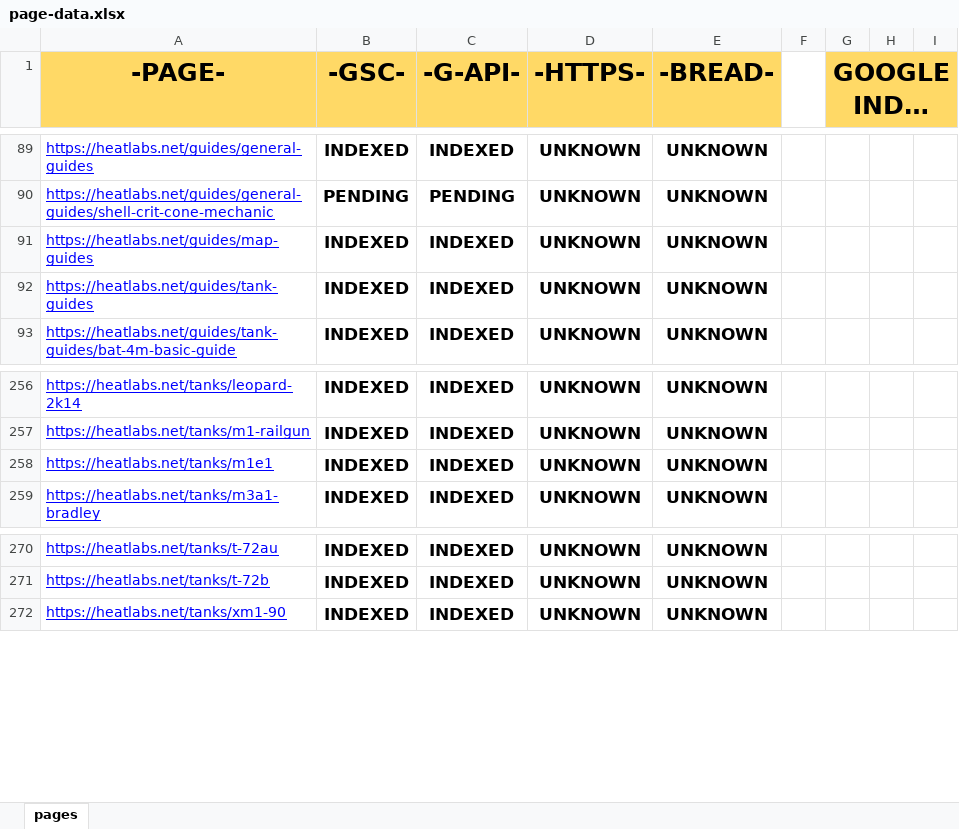
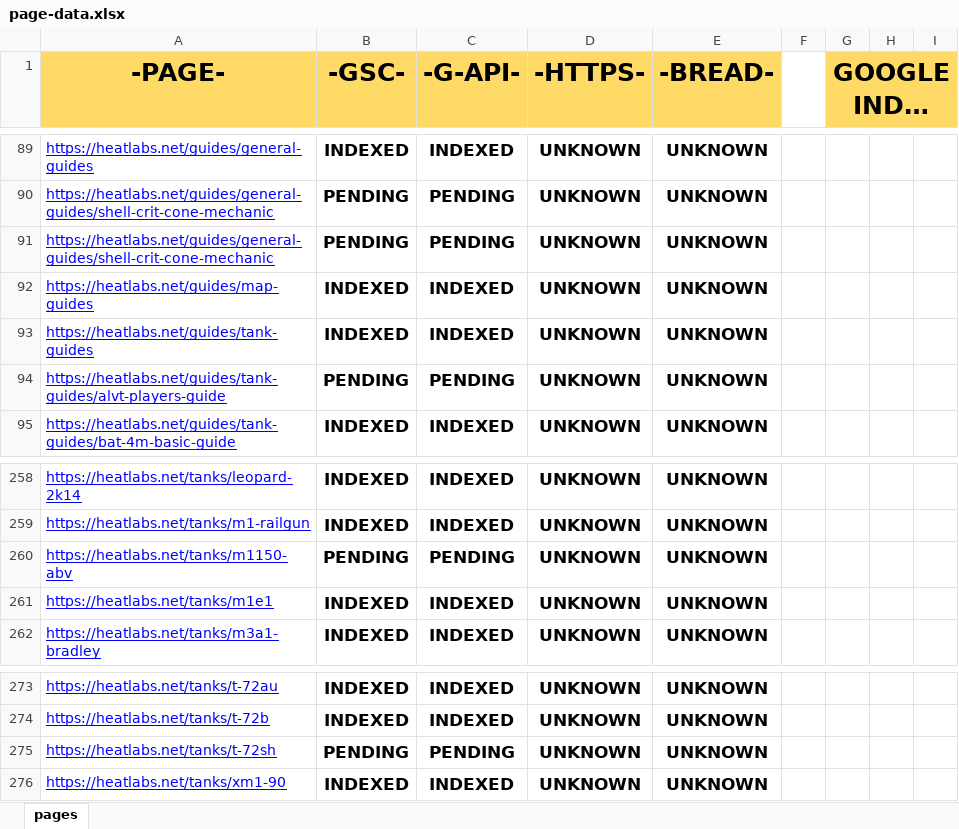
Before and after one commit to HEATLabs/HEAT-Labs-Configs, an Excel workbook: page-data.xlsx, sheet pages, drawn as a sheet; only a part is shown, gaps mark what is left out; long unchanged cells end in …; values as stored, in another font and other column widths than the file's, no borders; charts and pictures not drawn; the diff covers the shown part only; the diff names each change by its address in the sheet, - before the commit and + after, or states it on an @@ line.

Commit message:
updated page data files

```diff
--- a/page-data.xlsx (sheet pages)
+++ b/page-data.xlsx (sheet pages)
+row 91: https://heatlabs.net/guides/general-guides/shell-crit-cone-mechanic | PENDING | PENDING | UNKNOWN | UNKNOWN
+row 94: https://heatlabs.net/guides/tank-guides/alvt-players-guide | PENDING | PENDING | UNKNOWN | UNKNOWN
+row 260: https://heatlabs.net/tanks/m1150-abv | PENDING | PENDING | UNKNOWN | UNKNOWN
+row 275: https://heatlabs.net/tanks/t-72sh | PENDING | PENDING | UNKNOWN | UNKNOWN
```
Also changed, not shown: 4 edited cells elsewhere in this sheet, 1 other file.
